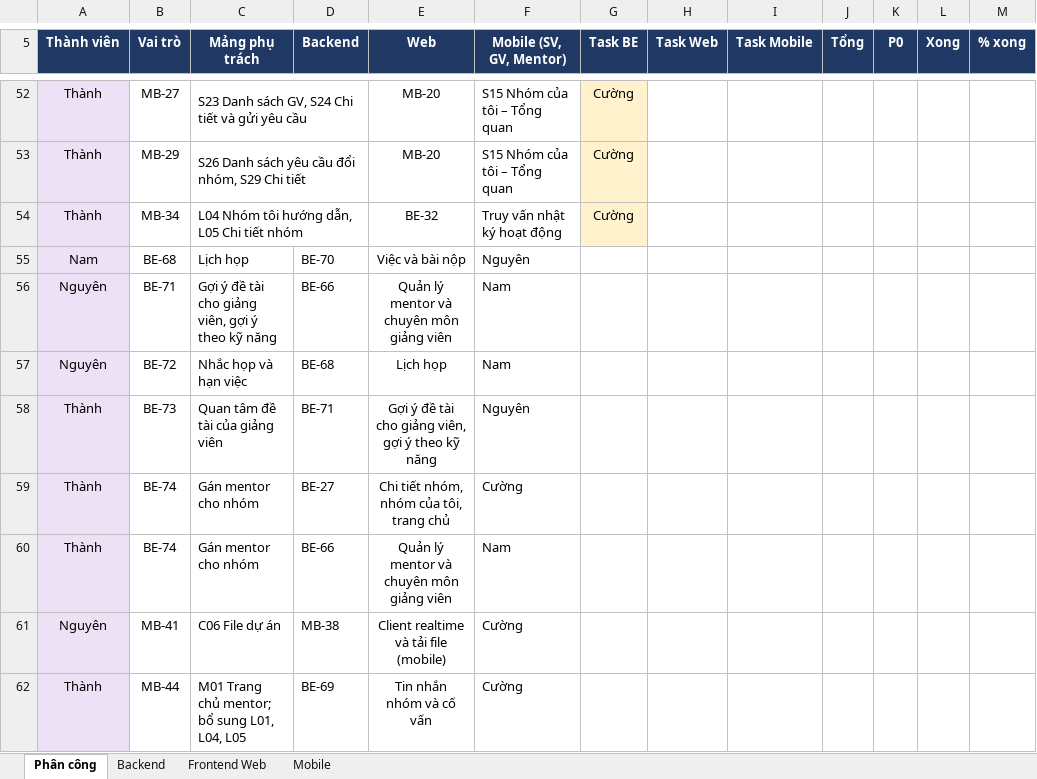
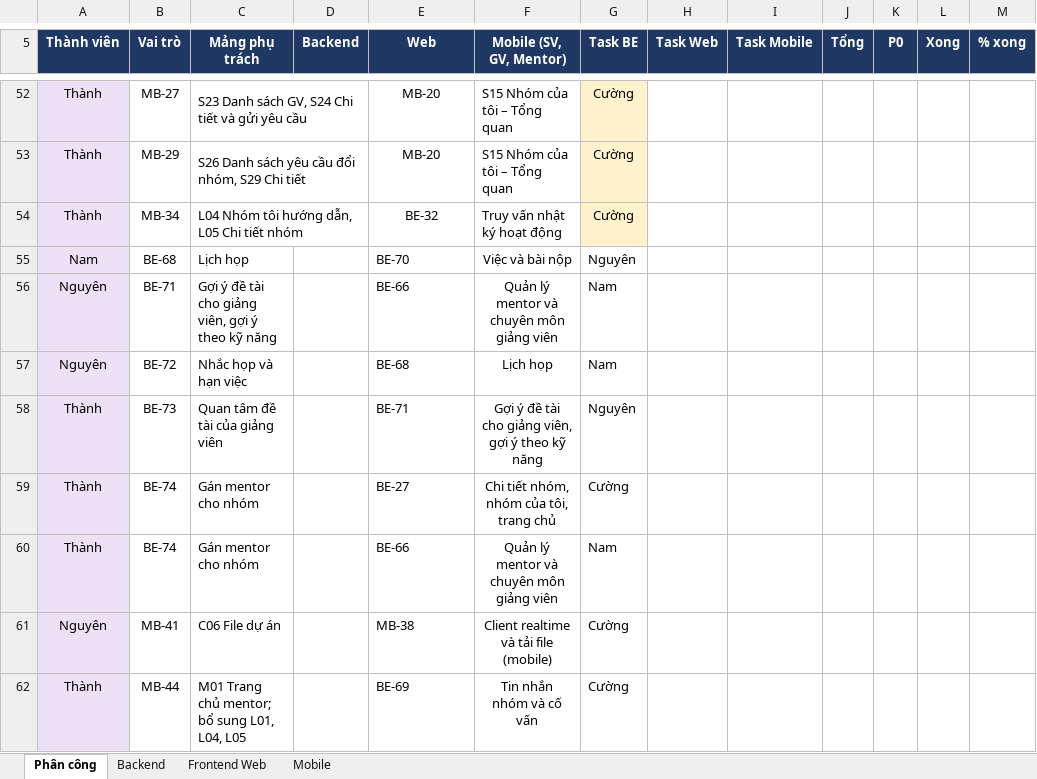
Before and after one commit to nmhthien58/ExeTeamMatching, an Excel workbook: docs/EXE_Team_Matching_Phan_chia_task.xlsx, sheet Phân công, drawn as a sheet; only a part is shown, gaps mark what is left out; values as stored, in another font and other column widths than the file's, no borders; charts and pictures not drawn; the diff covers the shown part only; the diff names each change by its address in the sheet, - before the commit and + after, or states it on an @@ line.

```diff
--- a/docs/EXE_Team_Matching_Phan_chia_task.xlsx (sheet Phân công)
+++ b/docs/EXE_Team_Matching_Phan_chia_task.xlsx (sheet Phân công)
-D55 (Backend): BE-70
+D55 (Backend): (empty)
-E55 (Web): Việc và bài nộp
+E55 (Web): BE-70
-E55:E62 alignment: center
+E55:E62 alignment: left
-F55 (Mobile (SV, GV, Mentor)): Nguyên
+F55 (Mobile (SV, GV, Mentor)): Việc và bài nộp
-F55:F62 alignment: left
+F55:F62 alignment: center
-G55 (Task BE): (empty)
+G55 (Task BE): Nguyên
-D56 (Backend): BE-66
+D56 (Backend): (empty)
-E56 (Web): Quản lý mentor và chuyên môn giảng viên
+E56 (Web): BE-66
-F56 (Mobile (SV, GV, Mentor)): Nam
+F56 (Mobile (SV, GV, Mentor)): Quản lý mentor và chuyên môn giảng viên
-G56:G57 (Task BE): (empty)
+G56:G57 (Task BE): Nam
-D57 (Backend): BE-68
+D57 (Backend): (empty)
-E57 (Web): Lịch họp
+E57 (Web): BE-68
-F57 (Mobile (SV, GV, Mentor)): Nam
+F57 (Mobile (SV, GV, Mentor)): Lịch họp
-D58 (Backend): BE-71
+D58 (Backend): (empty)
-E58 (Web): Gợi ý đề tài cho giảng viên, gợi ý theo kỹ năng
+E58 (Web): BE-71
-F58 (Mobile (SV, GV, Mentor)): Nguyên
+F58 (Mobile (SV, GV, Mentor)): Gợi ý đề tài cho giảng viên, gợi ý theo kỹ năng
-G58 (Task BE): (empty)
+G58 (Task BE): Nguyên
-D59 (Backend): BE-27
+D59 (Backend): (empty)
-E59 (Web): Chi tiết nhóm, nhóm của tôi, trang chủ
+E59 (Web): BE-27
-F59 (Mobile (SV, GV, Mentor)): Cường
+F59 (Mobile (SV, GV, Mentor)): Chi tiết nhóm, nhóm của tôi, trang chủ
-G59 (Task BE): (empty)
+G59 (Task BE): Cường
-D60 (Backend): BE-66
+D60 (Backend): (empty)
-E60 (Web): Quản lý mentor và chuyên môn giảng viên
+E60 (Web): BE-66
-F60 (Mobile (SV, GV, Mentor)): Nam
+F60 (Mobile (SV, GV, Mentor)): Quản lý mentor và chuyên môn giảng viên
-G60 (Task BE): (empty)
+G60 (Task BE): Nam
-D61 (Backend): MB-38
+D61 (Backend): (empty)
-E61 (Web): Client realtime và tải file (mobile)
+E61 (Web): MB-38
-F61 (Mobile (SV, GV, Mentor)): Cường
+F61 (Mobile (SV, GV, Mentor)): Client realtime và tải file (mobile)
-G61:G62 (Task BE): (empty)
+G61:G62 (Task BE): Cường
-D62 (Backend): BE-69
+D62 (Backend): (empty)
-E62 (Web): Tin nhắn nhóm và cố vấn
+E62 (Web): BE-69
-F62 (Mobile (SV, GV, Mentor)): Cường
+F62 (Mobile (SV, GV, Mentor)): Tin nhắn nhóm và cố vấn
```
Also changed, not shown: 1 added row, 1 removed row, 68 edited cells and cell formats elsewhere in this sheet, sheet Backend, sheet Mobile, sheet Frontend Web, charts or pictures.
